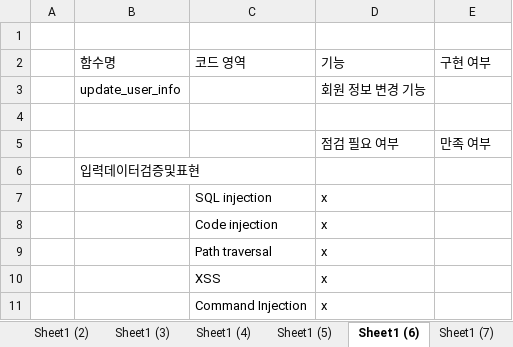
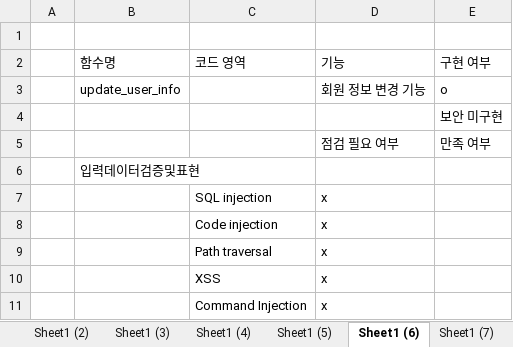
Before and after one commit to yi-barrack/secure-coding, an Excel workbook: secure-coding-checklist.xlsx, sheet Sheet1 (6), drawn as a sheet; only a part is shown; values as stored, in another font and other column widths than the file's, no borders; the diff names each change by its address in the sheet, - before the commit and + after, or states it on an @@ line.

```diff
--- a/secure-coding-checklist.xlsx (sheet Sheet1 (6))
+++ b/secure-coding-checklist.xlsx (sheet Sheet1 (6))
-E3 (구현 여부): (empty)
+E3 (구현 여부): o
-E4 (구현 여부): (empty)
+E4 (구현 여부): 보안 미구현
```
Also changed, not shown: sheet get_all_product, sheet Sheet1 (12), sheet Sheet1 (4), sheet Sheet1 (10), sheet Sheet1 (9), sheet 기능구현 함수, 2 more sheets, 4 other files.
